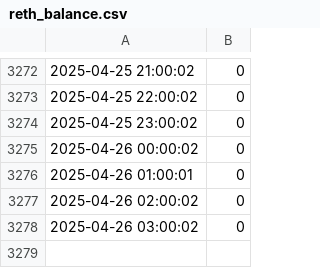
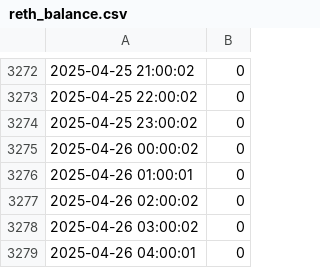
Before and after one commit to xGozz/reth-balance-data, a CSV file: reth_balance.csv, drawn as a sheet; only a part is shown, gaps mark what is left out; the diff names each change by its address in the sheet, - before the commit and + after, or states it on an @@ line.

Commit message:
Update rETH balance: 2025-04-26 04:00:01

```diff
--- a/reth_balance.csv
+++ b/reth_balance.csv
+row 3279: 2025-04-26 04:00:01 | 0
```
